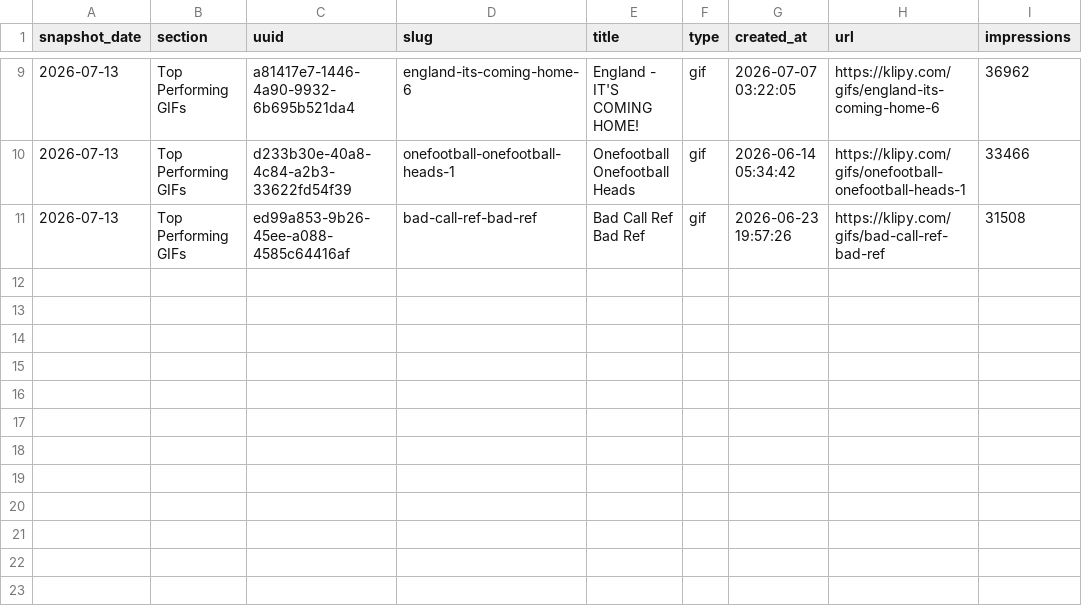
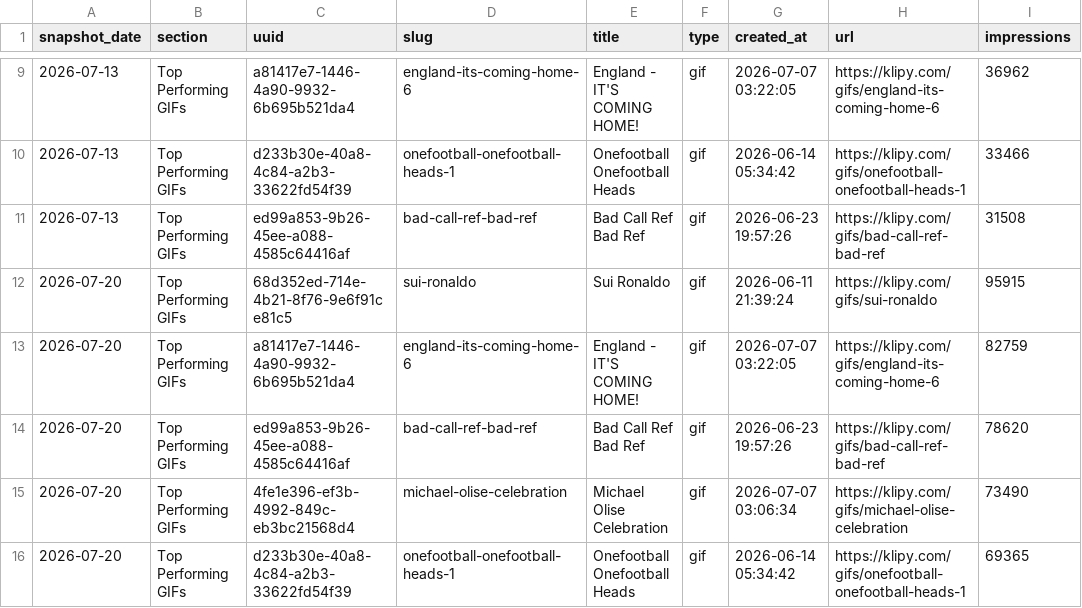
Before and after one commit to LiamcKerr/ofh-stats-dashboard, a CSV file: data/klipy-top-performing.csv, drawn as a sheet; only a part is shown, gaps mark what is left out.

```diff
--- a/data/klipy-top-performing.csv
+++ b/data/klipy-top-performing.csv
@@ -11 +11,6 @@ snapshot_date,section,uuid,slug,title,type,created_at,url,impressions
 2026-07-13,Top Performing GIFs,ed99a853-9b26-45ee-a088-4585c64416af,bad-call-ref-bad-ref,Bad Call Ref Bad Ref,gif,2026-06-23 19:57:26,https://klipy.com/gifs/bad-call-ref-bad-ref,31508
+2026-07-20,Top Performing GIFs,68d352ed-714e-4b21-8f76-9e6f91ce81c5,sui-ronaldo,Sui Ronaldo,gif,2026-06-11 21:39:24,https://klipy.com/gifs/sui-ronaldo,95915
+2026-07-20,Top Performing GIFs,a81417e7-1446-4a90-9932-6b695b521da4,england-its-coming-home-6,England - IT'S COMING HOME!,gif,2026-07-07 03:22:05,https://klipy.com/gifs/england-its-coming-home-6,82759
+2026-07-20,Top Performing GIFs,ed99a853-9b26-45ee-a088-4585c64416af,bad-call-ref-bad-ref,Bad Call Ref Bad Ref,gif,2026-06-23 19:57:26,https://klipy.com/gifs/bad-call-ref-bad-ref,78620
+2026-07-20,Top Performing GIFs,4fe1e396-ef3b-4992-849c-eb3bc21568d4,michael-olise-celebration,Michael Olise Celebration,gif,2026-07-07 03:06:34,https://klipy.com/gifs/michael-olise-celebration,73490
+2026-07-20,Top Performing GIFs,d233b30e-40a8-4c84-a2b3-33622fd54f39,onefootball-onefootball-heads-1,Onefootball Onefootball Heads,gif,2026-06-14 05:34:42,https://klipy.com/gifs/onefootball-onefootball-heads-1,69365
```
Also changed, not shown: data/giphy-daily.csv, data/klipy-top-countries.csv, 8 other files.
